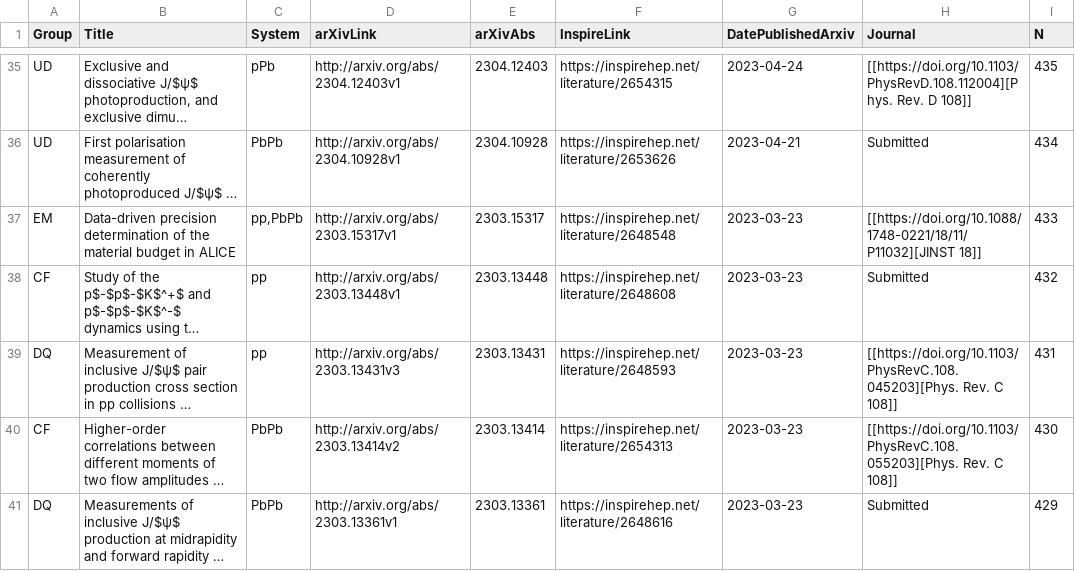
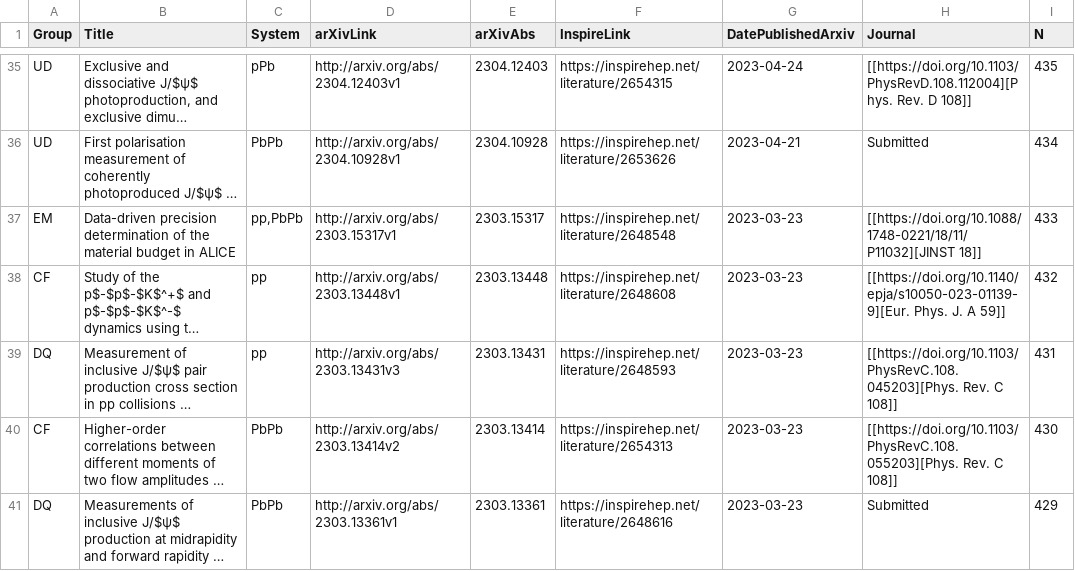
Before and after one commit to matplo/alice_papers, a CSV file: twiki/alice_papers_table.csv, drawn as a sheet; only a part is shown, gaps mark what is left out; long unchanged cells end in …; the diff names each change by its address in the sheet, - before the commit and + after, or states it on an @@ line.

```diff
--- a/twiki/alice_papers_table.csv
+++ b/twiki/alice_papers_table.csv
-H38 (Journal): Submitted
+H38 (Journal): [[https://doi.org/10.1140/epja/s10050-023-01139-9][Eur. Phys. J. A 59]]
```
Also changed, not shown: 6 other files.
